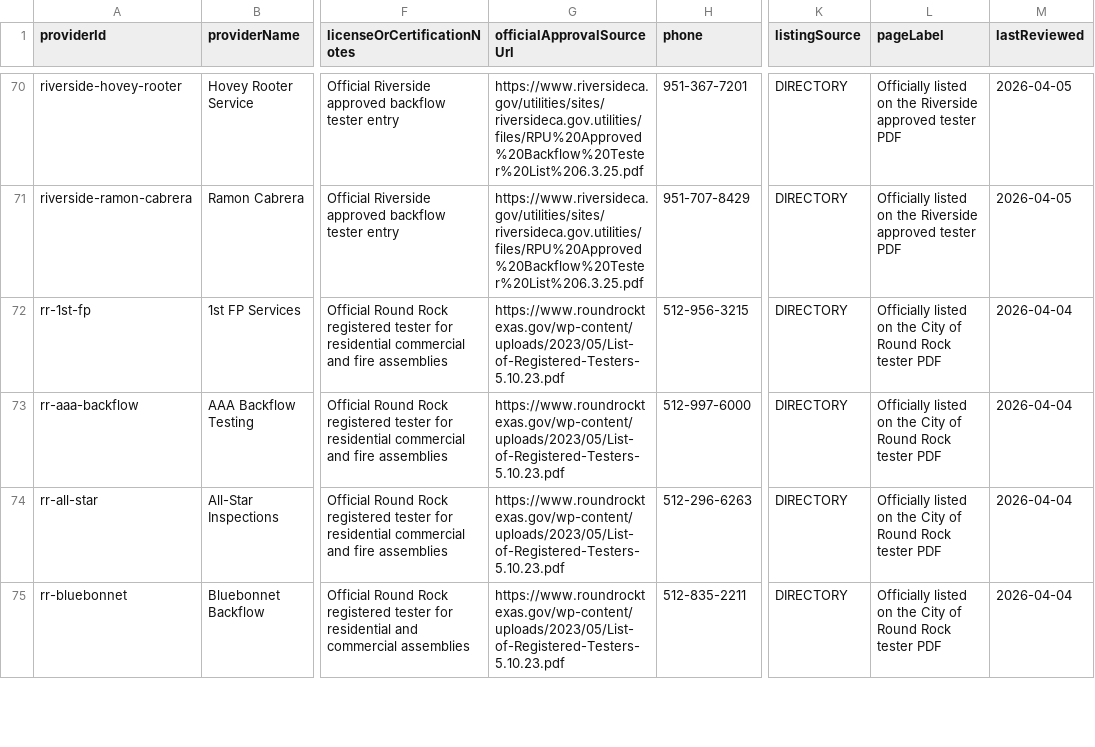
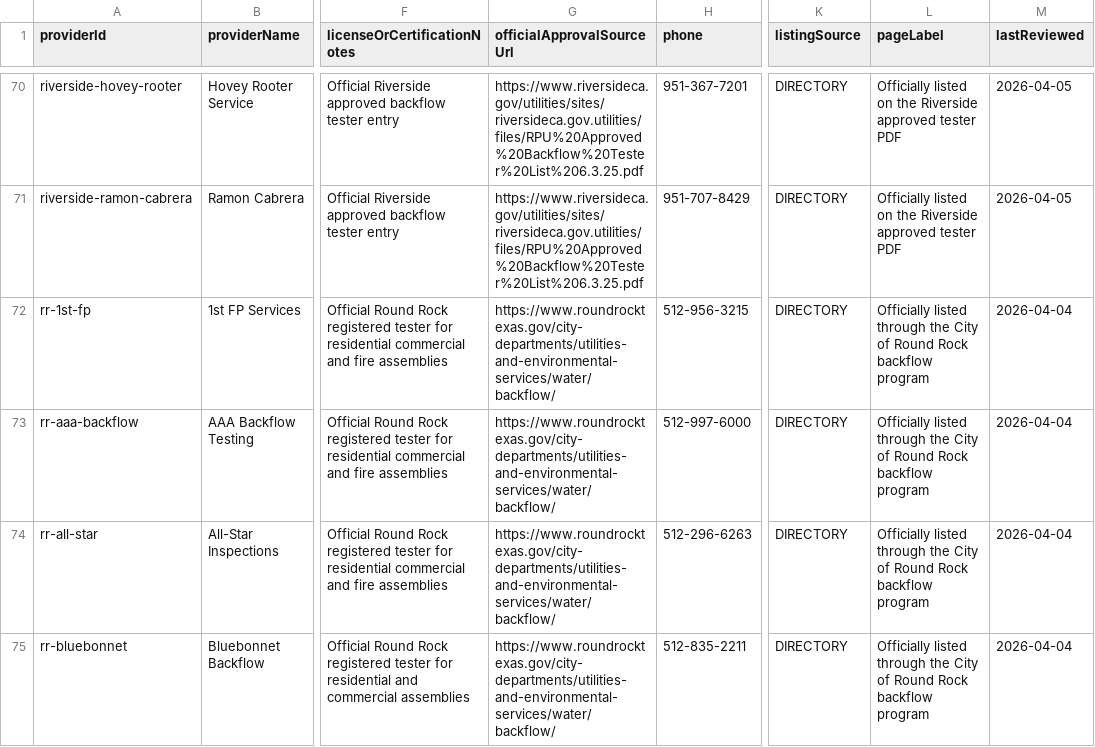
Before and after one commit to ichbinhyeok/backflowverdict, a CSV file: data/providers/providers.csv, drawn as a sheet; only a part is shown, gaps mark what is left out; the diff covers the shown part only; the diff names each change by its address in the sheet, - before the commit and + after, or states it on an @@ line.

```diff
--- a/data/providers/providers.csv
+++ b/data/providers/providers.csv
-G72:G75 (officialApprovalSourceUrl): https://www.roundrocktexas.gov/wp-content/uploads/2023/05/List-of-Registered-Testers-5.10.23.pdf
+G72:G75 (officialApprovalSourceUrl): https://www.roundrocktexas.gov/city-departments/utilities-and-environmental-services/water/backflow/
-L72:L75 (pageLabel): Officially listed on the City of Round Rock tester PDF
+L72:L75 (pageLabel): Officially listed through the City of Round Rock backflow program
```
Also changed, not shown: 7 edited cells elsewhere in this file, data/ops/broken_links.csv, 23 other files.
